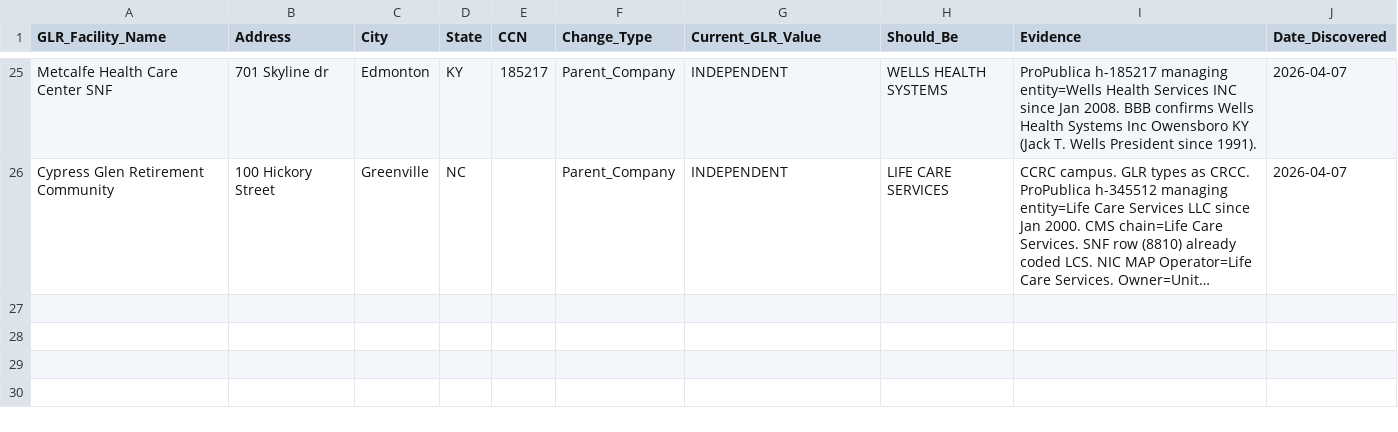
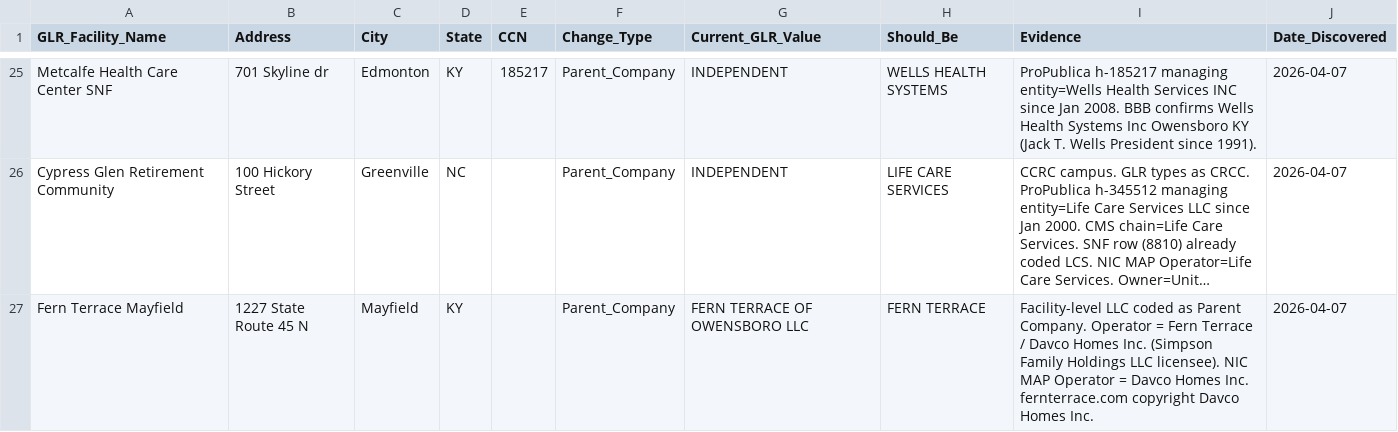
Before and after one commit to bootsatwood/data-model, a CSV file: scripts/audit_reports/glr_change_log.csv, drawn as a sheet; only a part is shown, gaps mark what is left out; long unchanged cells end in …; the diff names each change by its address in the sheet, - before the commit and + after, or states it on an @@ line.

```diff
--- a/scripts/audit_reports/glr_change_log.csv
+++ b/scripts/audit_reports/glr_change_log.csv
+row 27: Fern Terrace Mayfield | 1227 State Route 45 N | Mayfield | KY |  | Parent_Company | FERN TERRACE OF OWENSBORO LLC | FERN TERRACE | Facility-level LLC coded as Parent Company. Operator = Fern Terrace / Davco Homes Inc. (Simpson Family Holdings LLC licensee). NIC MAP Operator = Davco Homes Inc. fernterrace.com copyright Davco Homes Inc. | 2026-04-07
```
Also changed, not shown: scripts/audit_reports/dedup_decisions_log.csv, scripts/audit_reports/pending_followups.csv, 1 other file.
